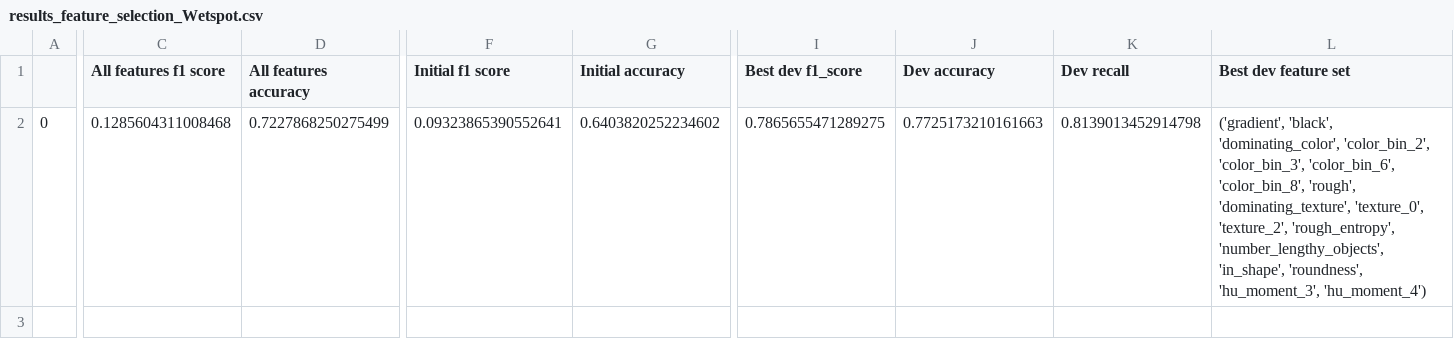
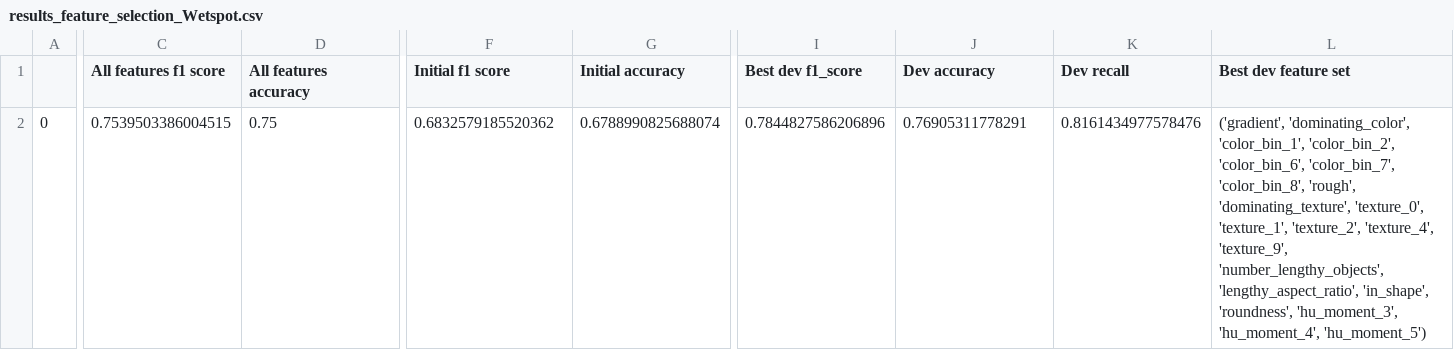
Before and after one commit to Samuelkoenig/PAMI_project_1, a CSV file: feature_selection/results/results_feature_selection_Wetspot.csv, drawn as a sheet; only a part is shown, gaps mark what is left out; the diff covers the shown part only; the diff names each change by its address in the sheet, - before the commit and + after, or states it on an @@ line.

```diff
--- a/feature_selection/results/results_feature_selection_Wetspot.csv
+++ b/feature_selection/results/results_feature_selection_Wetspot.csv
-C2 (All features f1 score): 0.1285604311008468
+C2 (All features f1 score): 0.7539503386004515
-D2 (All features accuracy): 0.7227868250275499
+D2 (All features accuracy): 0.75
-F2 (Initial f1 score): 0.09323865390552641
+F2 (Initial f1 score): 0.6832579185520362
-G2 (Initial accuracy): 0.6403820252234602
+G2 (Initial accuracy): 0.6788990825688074
-I2 (Best dev f1_score): 0.7865655471289275
+I2 (Best dev f1_score): 0.7844827586206896
-J2 (Dev accuracy): 0.7725173210161663
+J2 (Dev accuracy): 0.76905311778291
-K2 (Dev recall): 0.8139013452914798
+K2 (Dev recall): 0.8161434977578476
-L2 (Best dev feature set): ('gradient', 'black', 'dominating_color', 'color_bin_2', 'color_bin_3', 'color_bin_6', 'color_bin_8', 'rough', 'dominating_texture', 'texture_0', 'texture_2', 'rough_entropy', 'number_lengthy_objects', 'in_shape', 'roundness', 'hu_moment_3', 'hu_moment_4')
+L2 (Best dev feature set): ('gradient', 'dominating_color', 'color_bin_1', 'color_bin_2', 'color_bin_6', 'color_bin_7', 'color_bin_8', 'rough', 'dominating_texture', 'texture_0', 'texture_1', 'texture_2', 'texture_4', 'texture_9', 'number_lengthy_objects', 'lengthy_aspect_ratio', 'in_shape', 'roundness', 'hu_moment_3', 'hu_moment_4', 'hu_moment_5')
```
Also changed, not shown: 3 edited cells elsewhere in this file, feature_selection/results/results_cross_classification_focus.csv, feature_selection/results/results_feature_selection_Drainage.csv, 48 other files.
